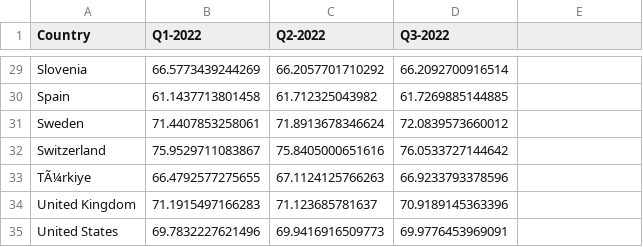
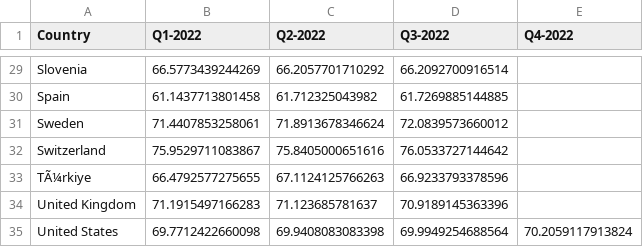
Before and after one commit to Qery-Data/NLM-Datatracker, a CSV file: data/OECD_Employment_Rate_Men.csv, drawn as a sheet; only a part is shown, gaps mark what is left out; the diff names each change by its address in the sheet, - before the commit and + after, or states it on an @@ line.

Commit message:
Latest data: Mon Jan  9 10:10:48 UTC 2023

```diff
--- a/data/OECD_Employment_Rate_Men.csv
+++ b/data/OECD_Employment_Rate_Men.csv
-E1: (empty)
+E1: Q4-2022
-B35 (Q1-2022): 69.7832227621496
+B35 (Q1-2022): 69.7712422660098
-C35 (Q2-2022): 69.9416916509773
+C35 (Q2-2022): 69.9408083083398
-D35 (Q3-2022): 69.9776453969091
+D35 (Q3-2022): 69.9949254688564
-E35 (Q4-2022): (empty)
+E35 (Q4-2022): 70.2059117913824
```
Also changed, not shown: data/OECD_Employment_Rate.csv, data/OECD_Employment_Rate_Women.csv, 2 other files.
